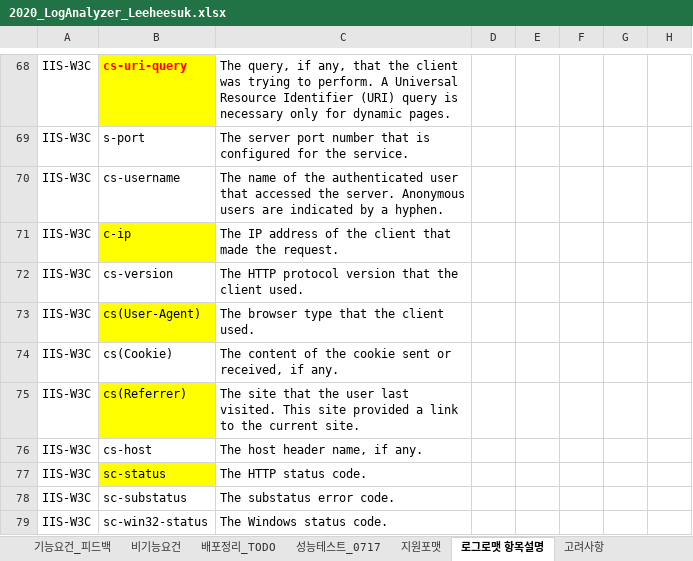
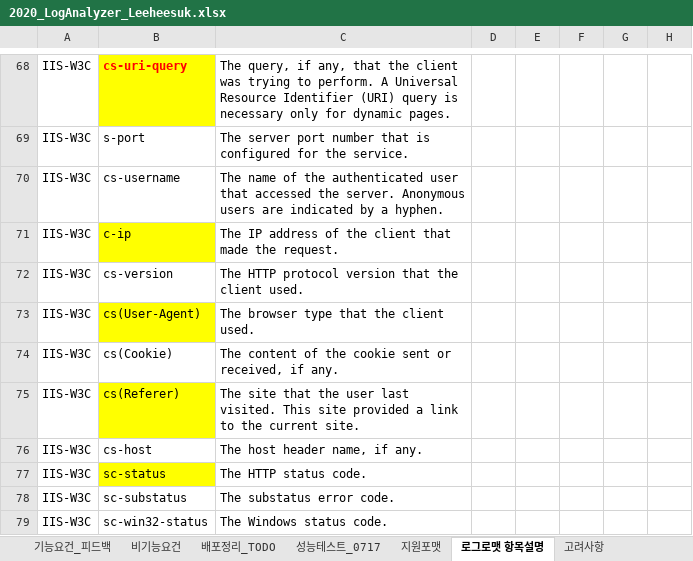
Before and after one commit to kimyd79/elao_codex, an Excel workbook: 2020_LogAnalyzer_Leeheesuk.xlsx, sheet 로그로맷 항목설명, drawn as a sheet; only a part is shown, gaps mark what is left out; values as stored, in another font and other column widths than the file's, no borders; the diff names each change by its address in the sheet, - before the commit and + after, or states it on an @@ line.

```diff
--- a/2020_LogAnalyzer_Leeheesuk.xlsx (sheet 로그로맷 항목설명)
+++ b/2020_LogAnalyzer_Leeheesuk.xlsx (sheet 로그로맷 항목설명)
-B75: cs(Referrer)
+B75: cs(Referer)
```
Also changed, not shown: sheet UI_Chart, 4 other files.
